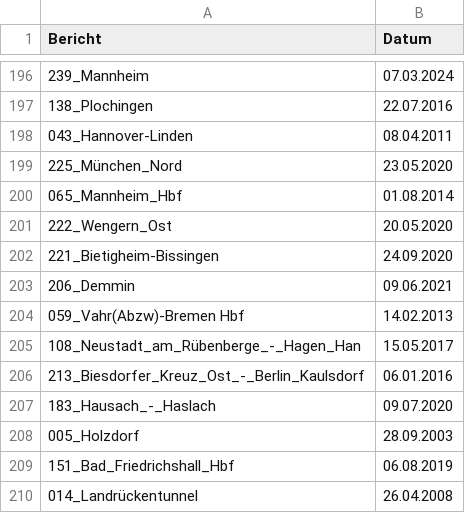
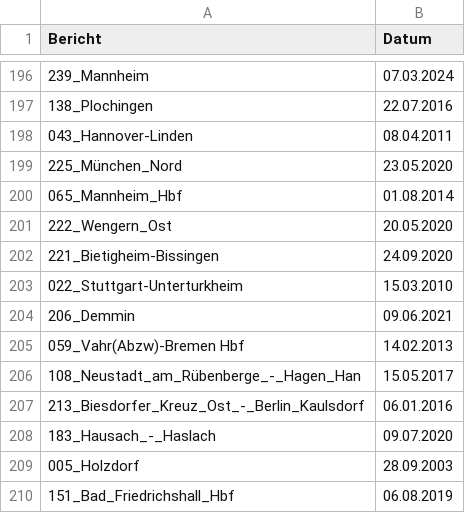
Before and after one commit to matey-jack/railway-accident-statistics, a CSV file: results/dates.csv, drawn as a sheet; only a part is shown, gaps mark what is left out; the shorter side is filled out with more unchanged rows.

Commit message:
WIP: manually fix date with exceptional format

```diff
--- a/results/dates.csv
+++ b/results/dates.csv
@@ -202,2 +202,3 @@ Bericht,Datum
 221_Bietigheim-Bissingen,24.09.2020
+022_Stuttgart-Unterturkheim,15.03.2010
 206_Demmin,09.06.2021
```
Also changed, not shown: 1 other file.
